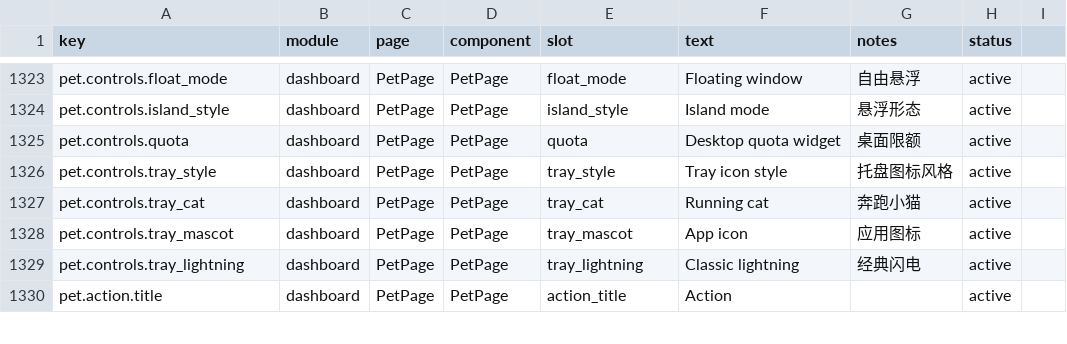
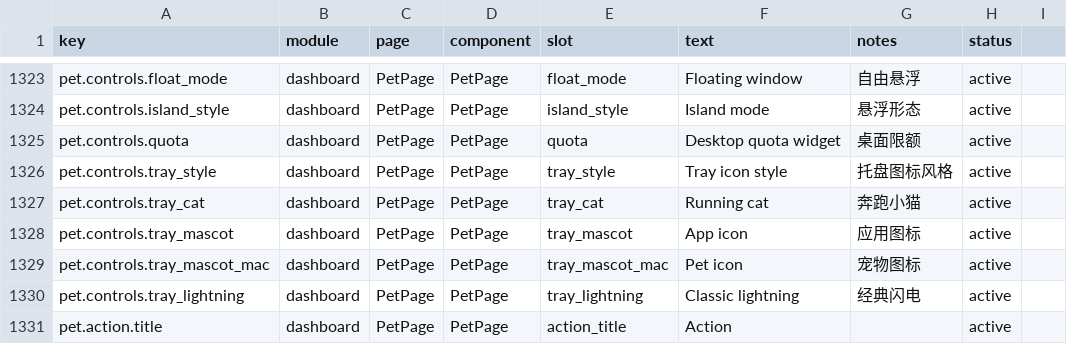
Before and after one commit to 01UNCLEDOG01/TokenTracker-Plus, a CSV file: dashboard/src/content/copy.csv, drawn as a sheet; only a part is shown, gaps mark what is left out; the diff names each change by its address in the sheet, - before the commit and + after, or states it on an @@ line.

Commit message:
feat(macos): Gengxu and YeaCat as menu-bar icon styles; 宠物图标 label on macOS
Owner request: the status-item 图标样式 submenu only offered Clawd / 小猫 / Bot / 我的宠物 / 静态, so the owner's two original pets could not be the menu-bar icon. Add MenuBarIconStyle.gengxu / .yeacat rendered from the existing pet atlas (fixed silhouettes, independent of the desktop-pet choice), label them with the existing six-locale pet names, and keep the choice persisted through the existing MenuBarIconStyle key. On macOS the pet page's tray-style option 应用图标 now reads 宠物图标 (new six-locale copy key, selected only when the host reports platform macos) while Windows keeps 应用图标.

```diff
--- a/dashboard/src/content/copy.csv
+++ b/dashboard/src/content/copy.csv
+row 1329: pet.controls.tray_mascot_mac | dashboard | PetPage | PetPage | tray_mascot_mac | Pet icon | 宠物图标 | active
```
Also changed, not shown: 10 other files.
